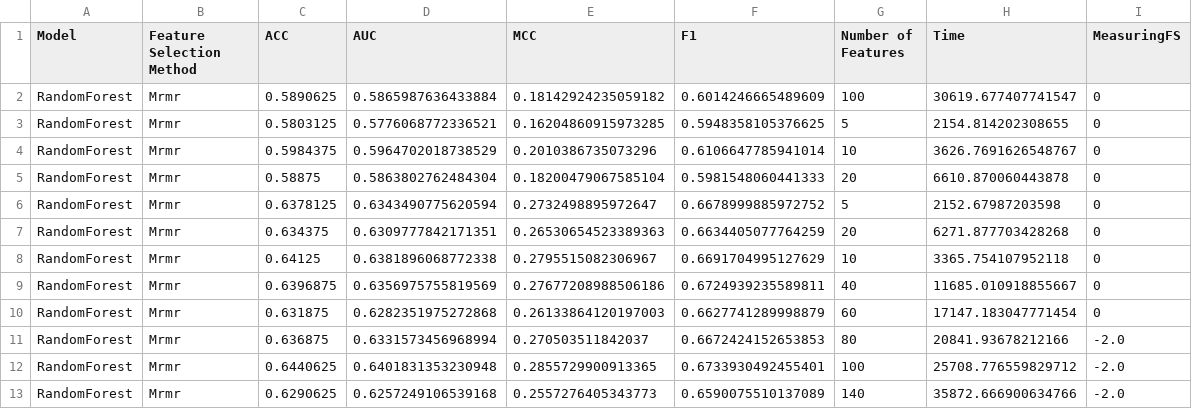
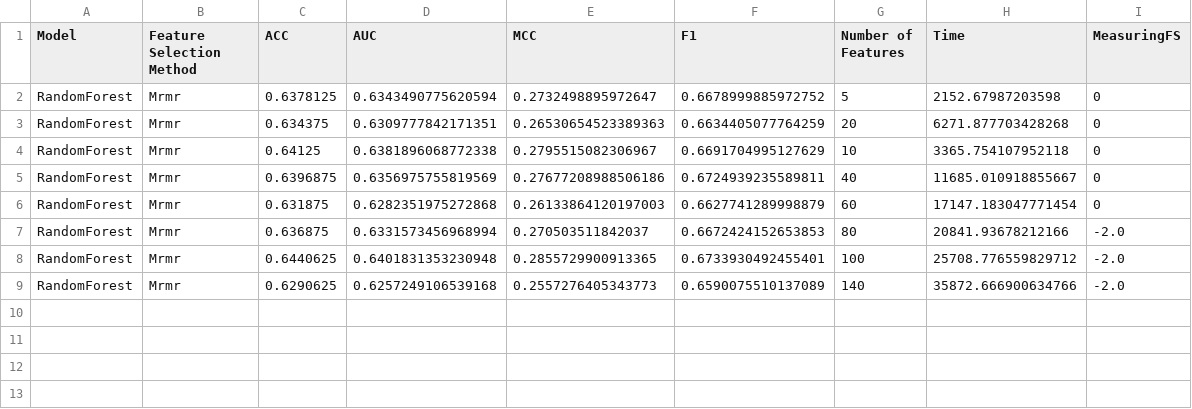
Before and after one commit to Dimateos12/Effective_methods_features_selection, a CSV file: reports/csv/10MeanResults_MRMR.csv, drawn as a sheet.

Commit message:
manage csv files

```diff
--- a/reports/csv/10MeanResults_MRMR.csv
+++ b/reports/csv/10MeanResults_MRMR.csv
@@ -1,6 +1,2 @@
 Model,Feature Selection Method,ACC,AUC,MCC,F1,Number of Features,Time,MeasuringFS
-RandomForest,Mrmr,0.5890625,0.5865987636433884,0.18142924235059182,0.6014246665489609,100,30619.677407741547,0
-RandomForest,Mrmr,0.5803125,0.5776068772336521,0.16204860915973285,0.5948358105376625,5,2154.814202308655,0
-RandomForest,Mrmr,0.5984375,0.5964702018738529,0.2010386735073296,0.6106647785941014,10,3626.7691626548767,0
-RandomForest,Mrmr,0.58875,0.5863802762484304,0.18200479067585104,0.5981548060441333,20,6610.870060443878,0
 RandomForest,Mrmr,0.6378125,0.6343490775620594,0.2732498895972647,0.6678999885972752,5,2152.67987203598,0
```
